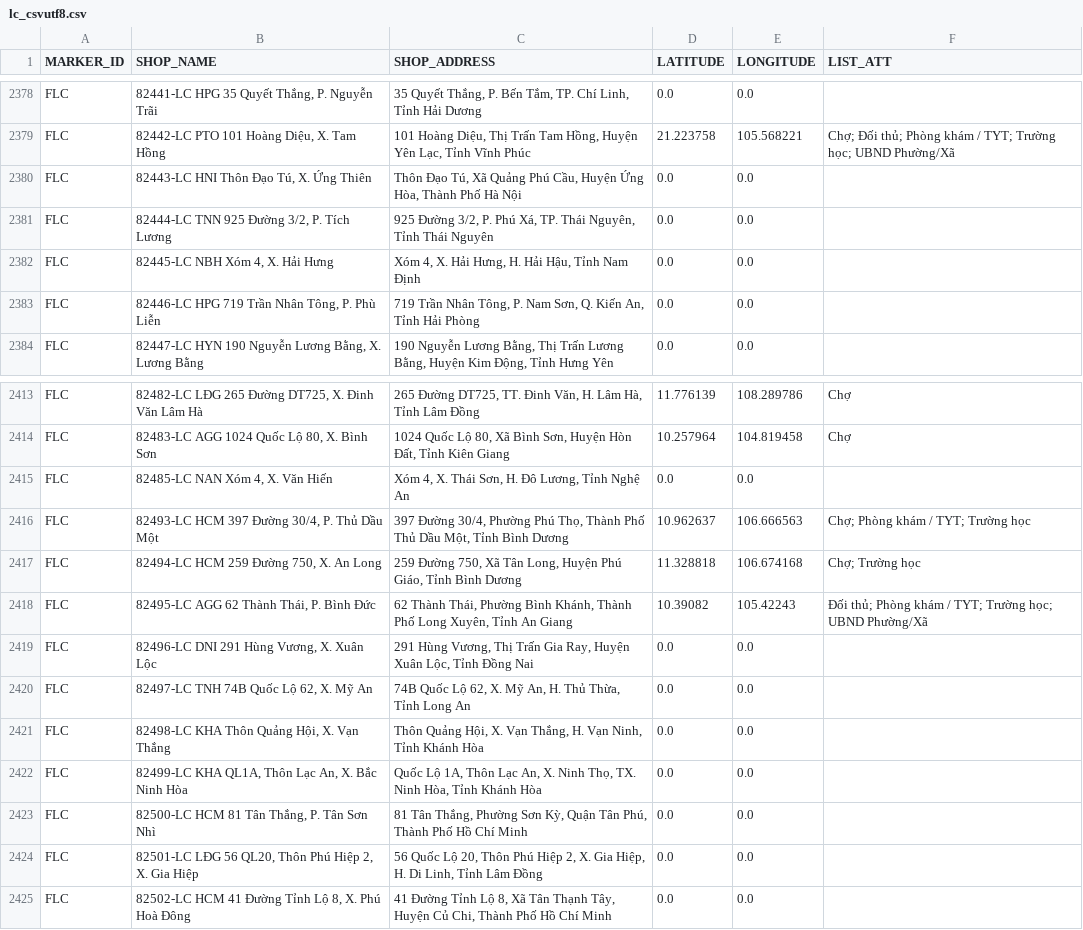
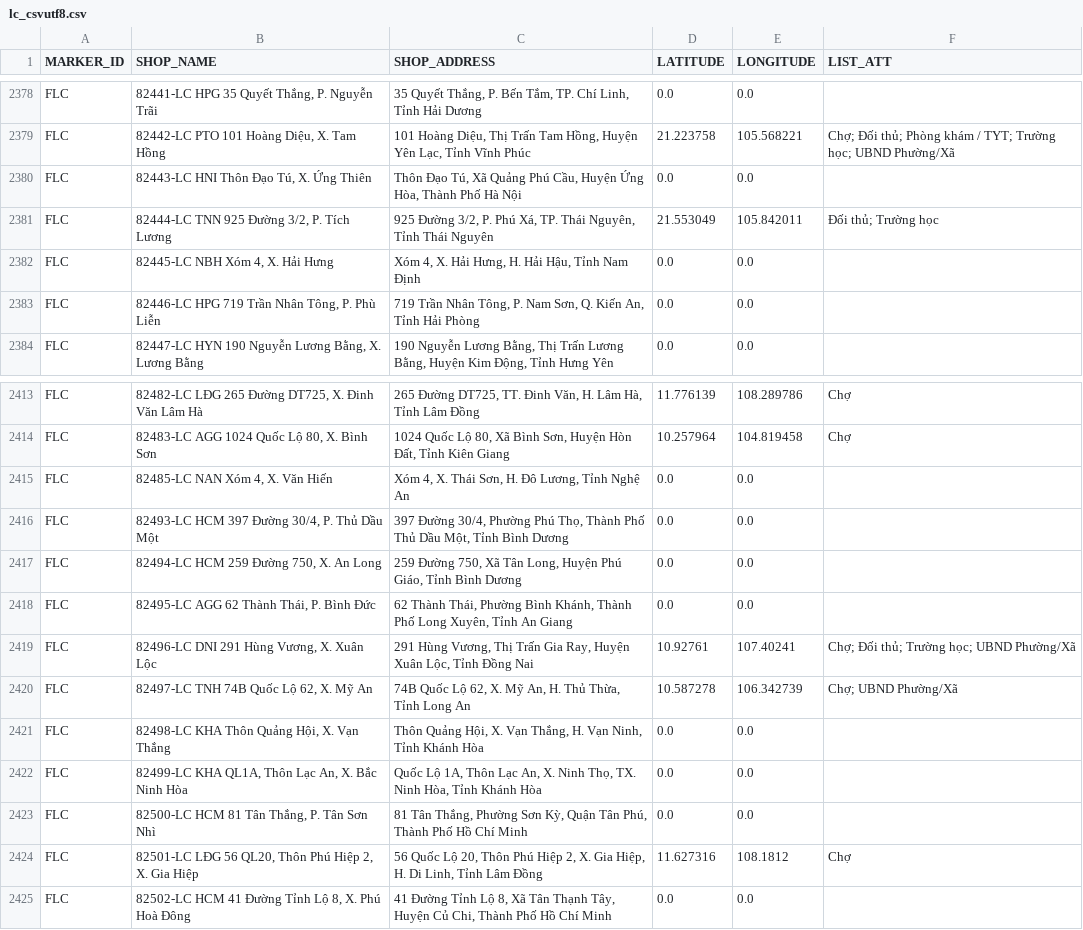
Before and after one commit to vhctruc/maplc, a CSV file: lc_csvutf8.csv, drawn as a sheet; only a part is shown, gaps mark what is left out.

Commit message:
Upload shop CSV files via Python 2025-12-05T10:38:11.565276

```diff
--- a/lc_csvutf8.csv
+++ b/lc_csvutf8.csv
@@ -2380,3 +2380,3 @@ FLC,"82442-LC PTO 101 Hoàng Diệu, X. Tam Hồng","101 Hoàng Diệu, Thị Tr
 FLC,"82443-LC HNI Thôn Đạo Tú, X. Ứng Thiên","Thôn Đạo Tú, Xã Quảng Phú Cầu, Huyện Ứng Hòa, Thành Phố Hà Nội",0.0,0.0,
-FLC,"82444-LC TNN 925 Đường 3/2, P. Tích Lương","925 Đường 3/2, P. Phú Xá, TP. Thái Nguyên, Tỉnh Thái Nguyên",0.0,0.0,
+FLC,"82444-LC TNN 925 Đường 3/2, P. Tích Lương","925 Đường 3/2, P. Phú Xá, TP. Thái Nguyên, Tỉnh Thái Nguyên",21.553049,105.842011,Ðối thủ; Trường học
 FLC,"82445-LC NBH Xóm 4, X. Hải Hưng","Xóm 4, X. Hải Hưng, H. Hải Hậu, Tỉnh Nam Định",0.0,0.0,
@@ -2415,7 +2415,7 @@ FLC,"82483-LC AGG 1024 Quốc Lộ 80, X. Bình Sơn","1024 Quốc Lộ 80, Xã
 FLC,"82485-LC NAN Xóm 4, X. Văn Hiến","Xóm 4, X. Thái Sơn, H. Đô Lương, Tỉnh Nghệ An",0.0,0.0,
-FLC,"82493-LC HCM 397 Đường 30/4, P. Thủ Dầu Một","397 Đường 30/4, Phường Phú Thọ, Thành Phố Thủ Dầu Một, Tỉnh Bình Dương",10.962637,106.666563,Chợ; Phòng khám / TYT; Trường học
-FLC,"82494-LC HCM 259 Đường 750, X. An Long","259 Đường 750, Xã Tân Long, Huyện Phú Giáo, Tỉnh Bình Dương",11.328818,106.674168,Chợ; Trường học
-FLC,"82495-LC AGG 62 Thành Thái, P. Bình Đức","62 Thành Thái, Phường Bình Khánh, Thành Phố Long Xuyên, Tỉnh An Giang",10.39082,105.42243,Ðối thủ; Phòng khám / TYT; Trường học; UBND Phường/Xã
-FLC,"82496-LC DNI 291 Hùng Vương, X. Xuân Lộc","291 Hùng Vương, Thị Trấn Gia Ray, Huyện Xuân Lộc, Tỉnh Đồng Nai",0.0,0.0,
-FLC,"82497-LC TNH 74B Quốc Lộ 62, X. Mỹ An","74B Quốc Lộ 62, X. Mỹ An, H. Thủ Thừa, Tỉnh Long An",0.0,0.0,
+FLC,"82493-LC HCM 397 Đường 30/4, P. Thủ Dầu Một","397 Đường 30/4, Phường Phú Thọ, Thành Phố Thủ Dầu Một, Tỉnh Bình Dương",0.0,0.0,
+FLC,"82494-LC HCM 259 Đường 750, X. An Long","259 Đường 750, Xã Tân Long, Huyện Phú Giáo, Tỉnh Bình Dương",0.0,0.0,
+FLC,"82495-LC AGG 62 Thành Thái, P. Bình Đức","62 Thành Thái, Phường Bình Khánh, Thành Phố Long Xuyên, Tỉnh An Giang",0.0,0.0,
+FLC,"82496-LC DNI 291 Hùng Vương, X. Xuân Lộc","291 Hùng Vương, Thị Trấn Gia Ray, Huyện Xuân Lộc, Tỉnh Đồng Nai",10.92761,107.40241,Chợ; Ðối thủ; Trường học; UBND Phường/Xã
+FLC,"82497-LC TNH 74B Quốc Lộ 62, X. Mỹ An","74B Quốc Lộ 62, X. Mỹ An, H. Thủ Thừa, Tỉnh Long An",10.587278,106.342739,Chợ; UBND Phường/Xã
 FLC,"82498-LC KHA Thôn Quảng Hội, X. Vạn Thắng","Thôn Quảng Hội, X. Vạn Thắng, H. Vạn Ninh, Tỉnh Khánh Hòa",0.0,0.0,
@@ -2423,3 +2423,3 @@ FLC,"82499-LC KHA QL1A, Thôn Lạc An, X. Bắc Ninh Hòa","Quốc Lộ 1A, Th
 FLC,"82500-LC HCM 81 Tân Thắng, P. Tân Sơn Nhì","81 Tân Thắng, Phường Sơn Kỳ, Quận Tân Phú, Thành Phố Hồ Chí Minh",0.0,0.0,
-FLC,"82501-LC LĐG 56 QL20, Thôn Phú Hiệp 2, X. Gia Hiệp","56 Quốc Lộ 20, Thôn Phú Hiệp 2, X. Gia Hiệp, H. Di Linh, Tỉnh Lâm Đồng",0.0,0.0,
+FLC,"82501-LC LĐG 56 QL20, Thôn Phú Hiệp 2, X. Gia Hiệp","56 Quốc Lộ 20, Thôn Phú Hiệp 2, X. Gia Hiệp, H. Di Linh, Tỉnh Lâm Đồng",11.627316,108.1812,Chợ
 FLC,"82502-LC HCM 41 Đường Tỉnh Lộ 8, X. Phú Hoà Đông","41 Đường Tỉnh Lộ 8, Xã Tân Thạnh Tây, Huyện Củ Chi, Thành Phố Hồ Chí Minh",0.0,0.0,
```
